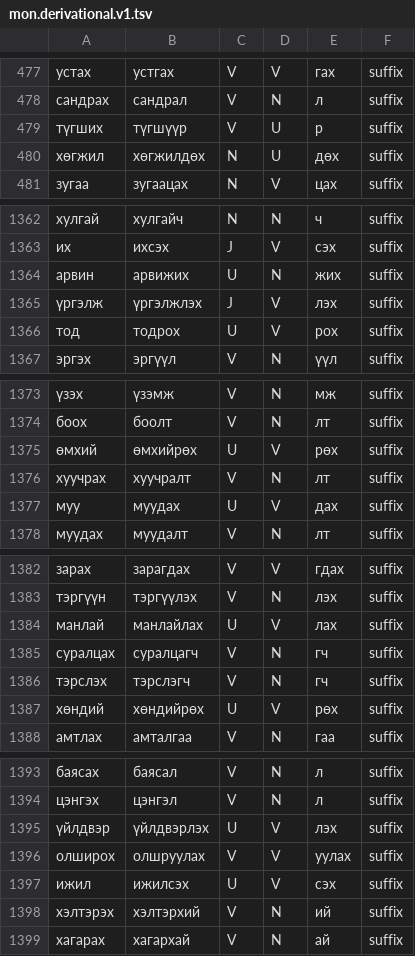
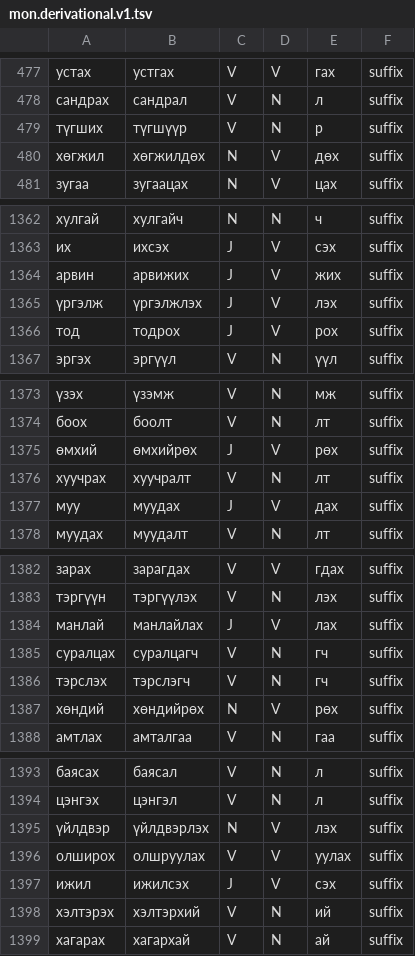
Before and after one commit to kbatsuren/MorphyNet, a TSV file: mon/mon.derivational.v1.tsv, drawn as a sheet; only a part is shown, gaps mark what is left out; the diff covers the shown part only.

Commit message:
fixing unknown POS

```diff
--- a/mon/mon.derivational.v1.tsv
+++ b/mon/mon.derivational.v1.tsv
@@ -478,4 +478,4 @@
 сандрах	сандрал	V	N	л	suffix
-түгших	түгшүүр	V	U	р	suffix
-хөгжил	хөгжилдөх	N	U	дөх	suffix
+түгших	түгшүүр	V	N	р	suffix
+хөгжил	хөгжилдөх	N	V	дөх	suffix
 зугаа	зугаацах	N	V	цах	suffix
@@ -1363,5 +1363,5 @@
 их	ихсэх	J	V	сэх	suffix
-арвин	арвижих	U	N	жих	suffix
+арвин	арвижих	J	V	жих	suffix
 үргэлж	үргэлжлэх	J	V	лэх	suffix
-тод	тодрох	U	V	рох	suffix
+тод	тодрох	J	V	рох	suffix
 эргэх	эргүүл	V	N	үүл	suffix
@@ -1374,5 +1374,5 @@
 боох	боолт	V	N	лт	suffix
-өмхий	өмхийрөх	U	V	рөх	suffix
+өмхий	өмхийрөх	J	V	рөх	suffix
 хуучрах	хуучралт	V	N	лт	suffix
-муу 	муудах	U	V	дах	suffix
+муу 	муудах	J	V	дах	suffix
 муудах	муудалт	V	N	лт	suffix
@@ -1383,6 +1383,6 @@
 тэргүүн	тэргүүлэх	V	N	лэх	suffix
-манлай	манлайлах	U	V	лах	suffix
+манлай	манлайлах	J	V	лах	suffix
 суралцах	суралцагч	V	N	гч	suffix
 тэрслэх	тэрслэгч	V	N	гч	suffix
-хөндий	хөндийрөх	U	V	рөх	suffix
+хөндий	хөндийрөх	N	V	рөх	suffix
 амтлах	амталгаа	V	N	гаа	suffix
@@ -1394,5 +1394,5 @@
 цэнгэх	цэнгэл	V	N	л	suffix
-үйлдвэр	үйлдвэрлэх	U	V	лэх	suffix
+үйлдвэр	үйлдвэрлэх	N	V	лэх	suffix
 олширох	олшруулах	V	V	уулах	suffix
-ижил	ижилсэх	U	V	сэх	suffix
+ижил	ижилсэх	J	V	сэх	suffix
 хэлтэрэх	хэлтэрхий	V	N	ий	suffix
```
Also changed, not shown: 9 edited cells elsewhere in this file.
